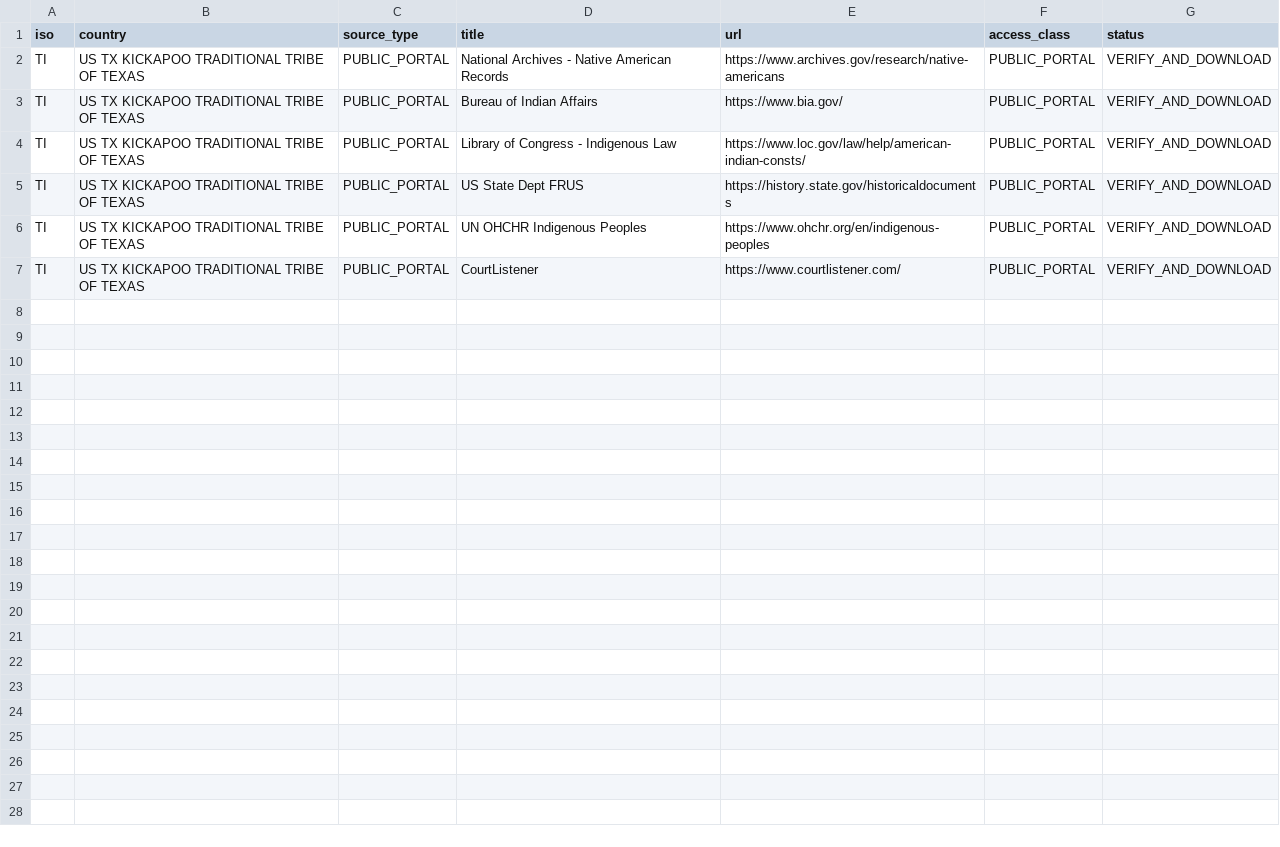
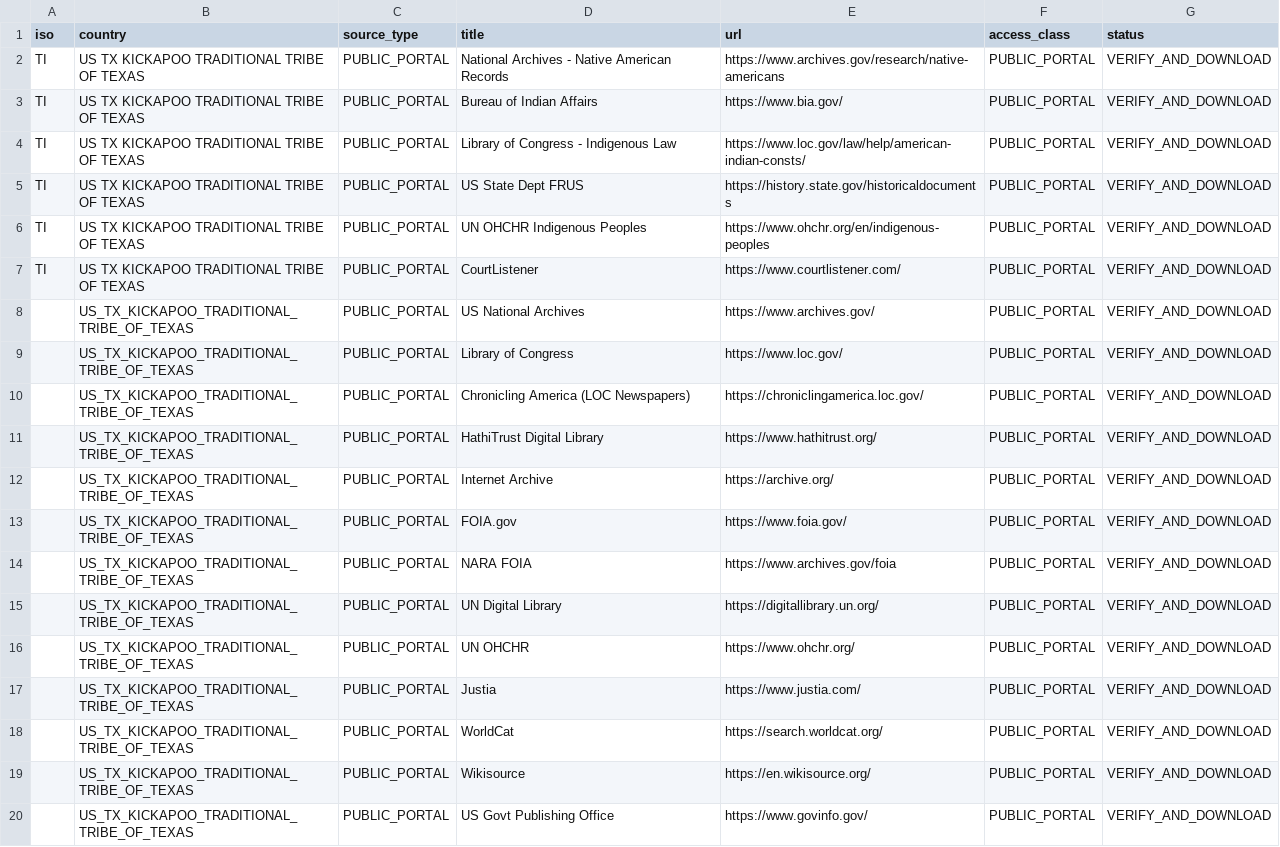
Before and after one commit to GlobalRestitutionAlliance/turtle-island-us-tx-kickapoo-traditional-tribe-of-texas-master-litigation, a CSV file: 03_Evidentiary_Exhibits/PRIMARY_PUBLIC_SOURCES.csv, drawn as a sheet.

Commit message:
Expand primary public source registries (Batch 2)

```diff
--- a/03_Evidentiary_Exhibits/PRIMARY_PUBLIC_SOURCES.csv
+++ b/03_Evidentiary_Exhibits/PRIMARY_PUBLIC_SOURCES.csv
@@ -7 +7,14 @@ TI,US TX KICKAPOO TRADITIONAL TRIBE OF TEXAS,PUBLIC_PORTAL,UN OHCHR Indigenous P
 TI,US TX KICKAPOO TRADITIONAL TRIBE OF TEXAS,PUBLIC_PORTAL,CourtListener,https://www.courtlistener.com/,PUBLIC_PORTAL,VERIFY_AND_DOWNLOAD
+,US_TX_KICKAPOO_TRADITIONAL_TRIBE_OF_TEXAS,PUBLIC_PORTAL,US National Archives,https://www.archives.gov/,PUBLIC_PORTAL,VERIFY_AND_DOWNLOAD
+,US_TX_KICKAPOO_TRADITIONAL_TRIBE_OF_TEXAS,PUBLIC_PORTAL,Library of Congress,https://www.loc.gov/,PUBLIC_PORTAL,VERIFY_AND_DOWNLOAD
+,US_TX_KICKAPOO_TRADITIONAL_TRIBE_OF_TEXAS,PUBLIC_PORTAL,Chronicling America (LOC Newspapers),https://chroniclingamerica.loc.gov/,PUBLIC_PORTAL,VERIFY_AND_DOWNLOAD
+,US_TX_KICKAPOO_TRADITIONAL_TRIBE_OF_TEXAS,PUBLIC_PORTAL,HathiTrust Digital Library,https://www.hathitrust.org/,PUBLIC_PORTAL,VERIFY_AND_DOWNLOAD
+,US_TX_KICKAPOO_TRADITIONAL_TRIBE_OF_TEXAS,PUBLIC_PORTAL,Internet Archive,https://archive.org/,PUBLIC_PORTAL,VERIFY_AND_DOWNLOAD
+,US_TX_KICKAPOO_TRADITIONAL_TRIBE_OF_TEXAS,PUBLIC_PORTAL,FOIA.gov,https://www.foia.gov/,PUBLIC_PORTAL,VERIFY_AND_DOWNLOAD
+,US_TX_KICKAPOO_TRADITIONAL_TRIBE_OF_TEXAS,PUBLIC_PORTAL,NARA FOIA,https://www.archives.gov/foia,PUBLIC_PORTAL,VERIFY_AND_DOWNLOAD
+,US_TX_KICKAPOO_TRADITIONAL_TRIBE_OF_TEXAS,PUBLIC_PORTAL,UN Digital Library,https://digitallibrary.un.org/,PUBLIC_PORTAL,VERIFY_AND_DOWNLOAD
+,US_TX_KICKAPOO_TRADITIONAL_TRIBE_OF_TEXAS,PUBLIC_PORTAL,UN OHCHR,https://www.ohchr.org/,PUBLIC_PORTAL,VERIFY_AND_DOWNLOAD
+,US_TX_KICKAPOO_TRADITIONAL_TRIBE_OF_TEXAS,PUBLIC_PORTAL,Justia,https://www.justia.com/,PUBLIC_PORTAL,VERIFY_AND_DOWNLOAD
+,US_TX_KICKAPOO_TRADITIONAL_TRIBE_OF_TEXAS,PUBLIC_PORTAL,WorldCat,https://search.worldcat.org/,PUBLIC_PORTAL,VERIFY_AND_DOWNLOAD
+,US_TX_KICKAPOO_TRADITIONAL_TRIBE_OF_TEXAS,PUBLIC_PORTAL,Wikisource,https://en.wikisource.org/,PUBLIC_PORTAL,VERIFY_AND_DOWNLOAD
+,US_TX_KICKAPOO_TRADITIONAL_TRIBE_OF_TEXAS,PUBLIC_PORTAL,US Govt Publishing Office,https://www.govinfo.gov/,PUBLIC_PORTAL,VERIFY_AND_DOWNLOAD
```
Also changed, not shown: 2 other files.
